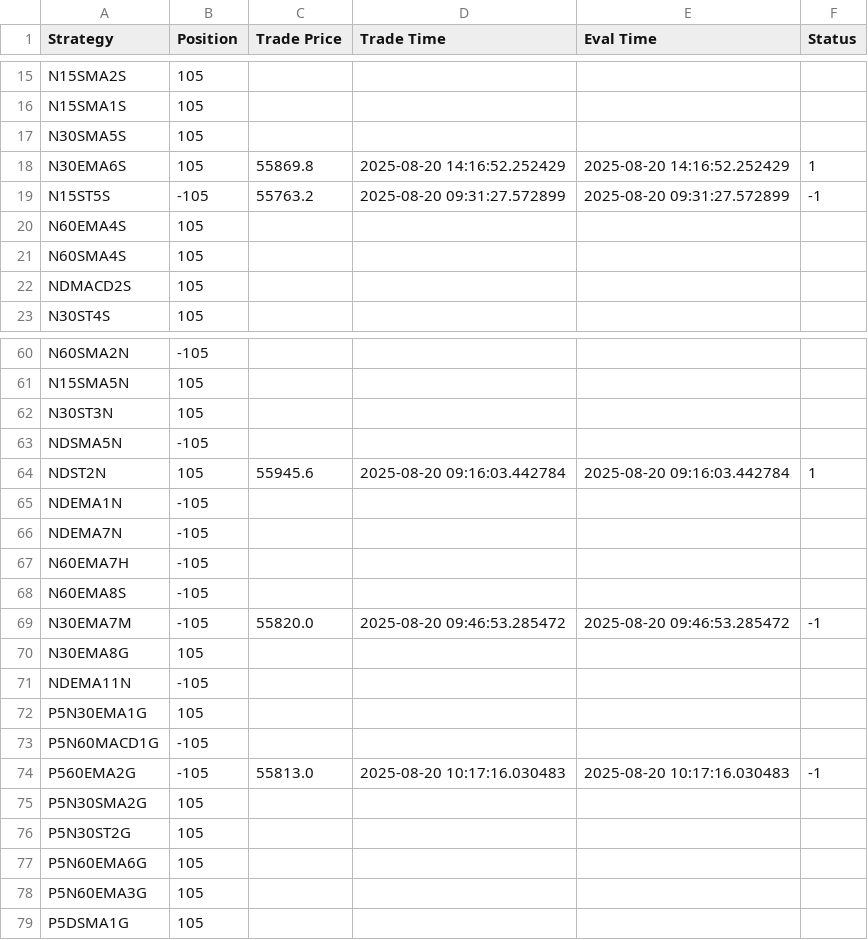
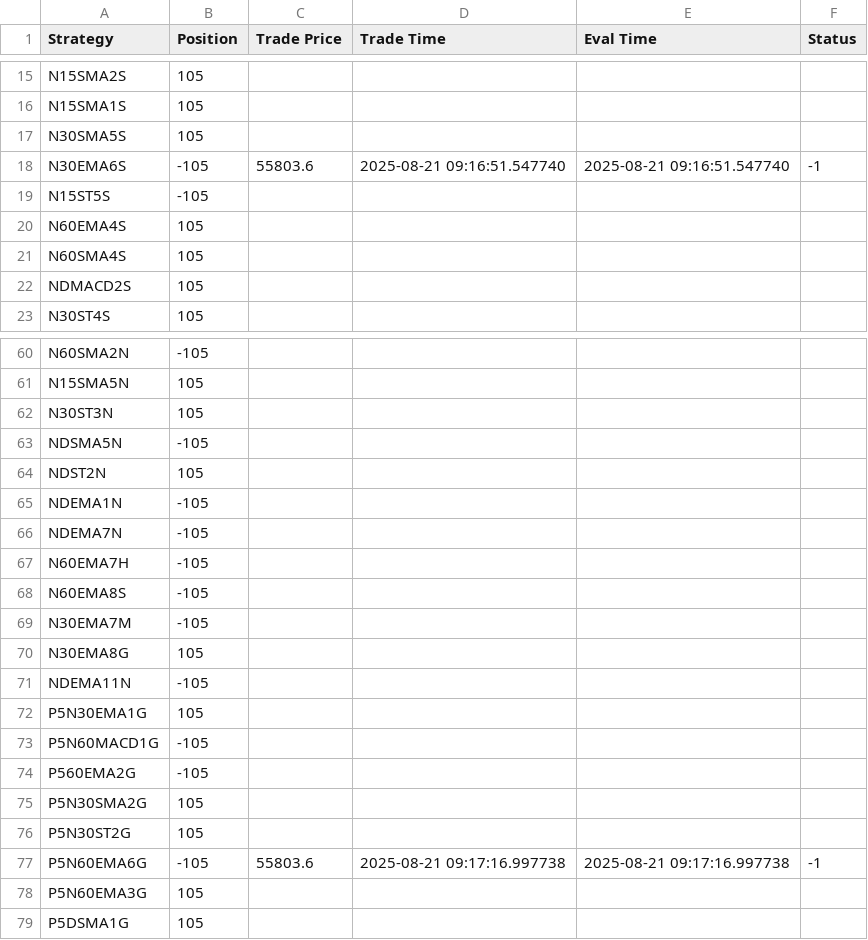
Before and after one commit to samirhuf/positions, a CSV file: strategyposition.csv, drawn as a sheet; only a part is shown, gaps mark what is left out; the diff covers the shown part only.

```diff
--- a/strategyposition.csv
+++ b/strategyposition.csv
@@ -17,4 +17,4 @@ N15SMA1S,105,,,,
 N30SMA5S,105,,,,
-N30EMA6S,105,55869.8,2025-08-20 14:16:52.252429,2025-08-20 14:16:52.252429,1
-N15ST5S,-105,55763.2,2025-08-20 09:31:27.572899,2025-08-20 09:31:27.572899,-1
+N30EMA6S,-105,55803.6,2025-08-21 09:16:51.547740,2025-08-21 09:16:51.547740,-1
+N15ST5S,-105,,,,
 N60EMA4S,105,,,,
@@ -63,3 +63,3 @@ N30ST3N,105,,,,
 NDSMA5N,-105,,,,
-NDST2N,105,55945.6,2025-08-20 09:16:03.442784,2025-08-20 09:16:03.442784,1
+NDST2N,105,,,,
 NDEMA1N,-105,,,,
@@ -68,3 +68,3 @@ N60EMA7H,-105,,,,
 N60EMA8S,-105,,,,
-N30EMA7M,-105,55820.0,2025-08-20 09:46:53.285472,2025-08-20 09:46:53.285472,-1
+N30EMA7M,-105,,,,
 N30EMA8G,105,,,,
@@ -73,6 +73,6 @@ P5N30EMA1G,105,,,,
 P5N60MACD1G,-105,,,,
-P560EMA2G,-105,55813.0,2025-08-20 10:17:16.030483,2025-08-20 10:17:16.030483,-1
+P560EMA2G,-105,,,,
 P5N30SMA2G,105,,,,
 P5N30ST2G,105,,,,
-P5N60EMA6G,105,,,,
+P5N60EMA6G,-105,55803.6,2025-08-21 09:17:16.997738,2025-08-21 09:17:16.997738,-1
 P5N60EMA3G,105,,,,
```
Also changed, not shown: 49 edited cells elsewhere in this file.
